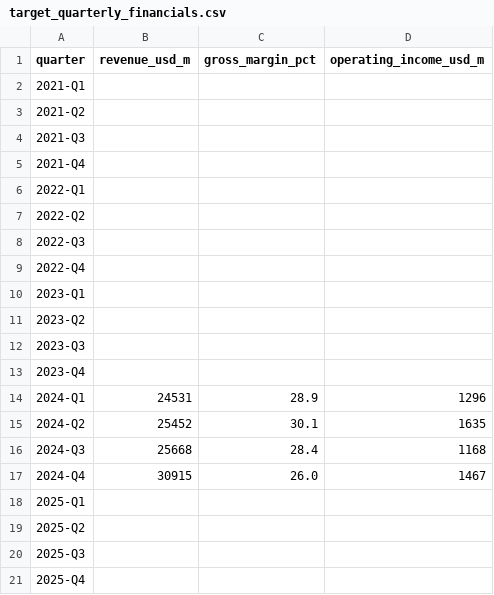
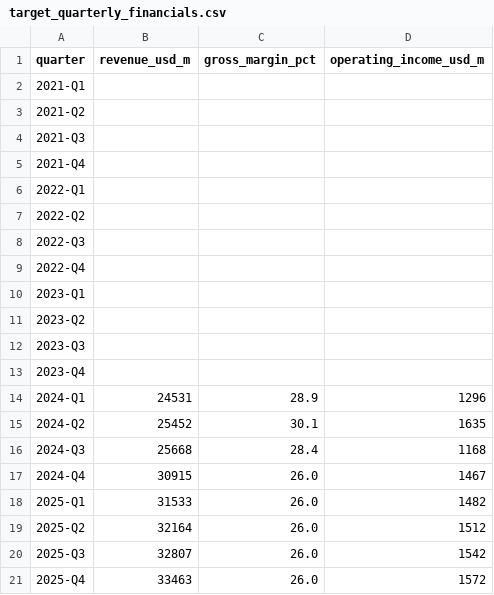
Before and after one commit to areezahmed2004-dev/target-FPA-forecasting, a CSV file: docs/data/target_quarterly_financials.csv, drawn as a sheet.

Commit message:
Add base-case forecast for 2025 (Q1–Q4)

```diff
--- a/docs/data/target_quarterly_financials.csv
+++ b/docs/data/target_quarterly_financials.csv
@@ -17,5 +17,5 @@ quarter,revenue_usd_m, gross_margin_pct, operating_income_usd_m
 2024-Q4,30915,26.0,1467
-2025-Q1,,,
-2025-Q2,,,
-2025-Q3,,,
-2025-Q4,,,
+2025-Q1,31533,26.0,1482
+2025-Q2,32164,26.0,1512
+2025-Q3,32807,26.0,1542
+2025-Q4,33463,26.0,1572
```
